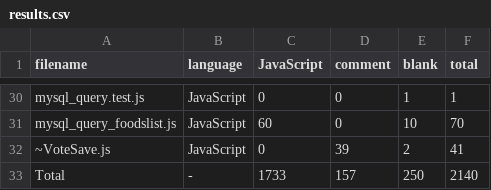
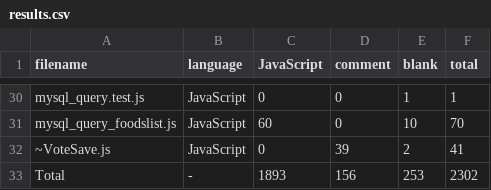
Before and after one commit to MalauD/RCG, a CSV file: .VSCodeCounter/results.csv, drawn as a sheet; only a part is shown, gaps mark what is left out; the diff covers the shown part only.

```diff
--- a/.VSCodeCounter/results.csv
+++ b/.VSCodeCounter/results.csv
@@ -32,2 +32,2 @@ mysql_query_foodslist.js, JavaScript, 60, 0, 10, 70
 ~VoteSave.js, JavaScript, 0, 39, 2, 41
-Total, -, 1733, 157, 250, 2140
+Total, -, 1893, 156, 253, 2302
```
Also changed, not shown: 22 edited cells elsewhere in this file, 28 other files.
